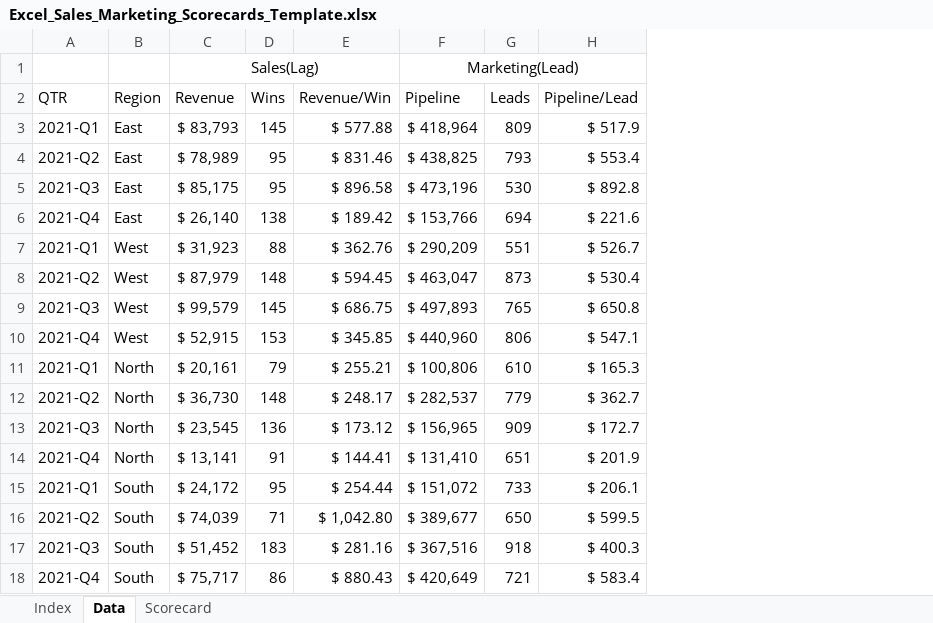
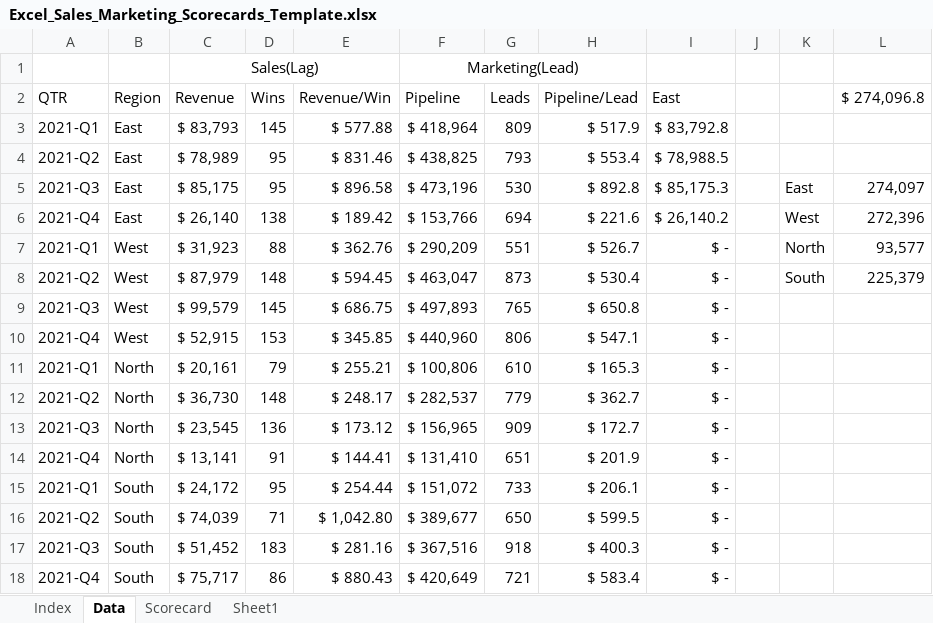
Before and after one commit to KunaalNaik/DSM_Excel_Analytics, an Excel workbook: L0 Analytics with Excel/Excel_Sales_Marketing_Scorecards_Template.xlsx, sheet Data, drawn as a sheet; values as stored, in another font and other column widths than the file's, no borders; the diff names each change by its address in the sheet, - before the commit and + after, or states it on an @@ line.

```diff
--- a/L0 Analytics with Excel/Excel_Sales_Marketing_Scorecards_Template.xlsx (sheet Data)
+++ b/L0 Analytics with Excel/Excel_Sales_Marketing_Scorecards_Template.xlsx (sheet Data)
+sheet tab: Sheet1
+column I (East), rows 3-18: $ 83,792.8 | $ 78,988.5 | $ 85,175.3 | $ 26,140.2 | $ - | $ - | $ - | $ - | $ - | $ - | $ - | $ - | $ - | $ - | $ - | $ -
+column J, empty
+column K, rows 5-8: East | West | North | South
+column L ($ 274,096.8), rows 5-8: 274,097 | 272,396 | 93,577 | 225,379
```
Also changed, not shown: sheet Scorecard, charts or pictures, L0 Analytics with Excel/Admin/DS2_RegressionSalesMarketing.xlsx, L0 Analytics with Excel/DS2_RegressionSalesMarketing_Template.xlsx, 5 other files.
